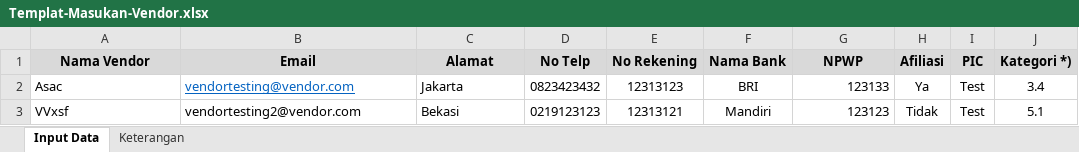
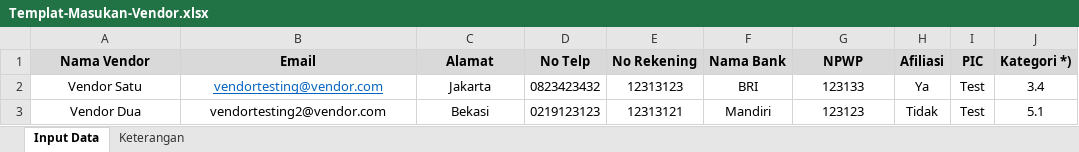
Before and after one commit to ratihdewi/UrlShortener, an Excel workbook: public/templat/Templat-Masukan-Vendor.xlsx, sheet Input Data, drawn as a sheet; values as stored, in another font and other column widths than the file's, no borders; the diff names each change by its address in the sheet, - before the commit and + after, or states it on an @@ line.

Commit message:
Update excel export import

```diff
--- a/public/templat/Templat-Masukan-Vendor.xlsx (sheet Input Data)
+++ b/public/templat/Templat-Masukan-Vendor.xlsx (sheet Input Data)
-A2 (Nama Vendor): Asac
+A2 (Nama Vendor): Vendor Satu
-A2:C3 alignment: left
+A2:C3 alignment: center
-G2:G3 alignment: right
+G2:G3 alignment: center
-A3 (Nama Vendor): VVxsf
+A3 (Nama Vendor): Vendor Dua
```
Also changed, not shown: 6 other files.
